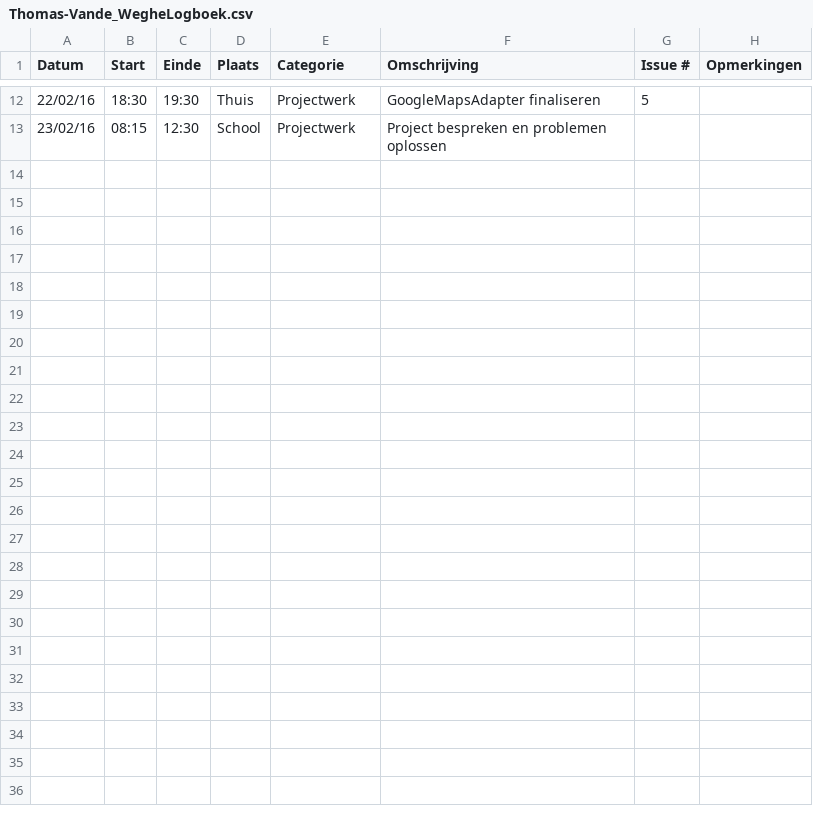
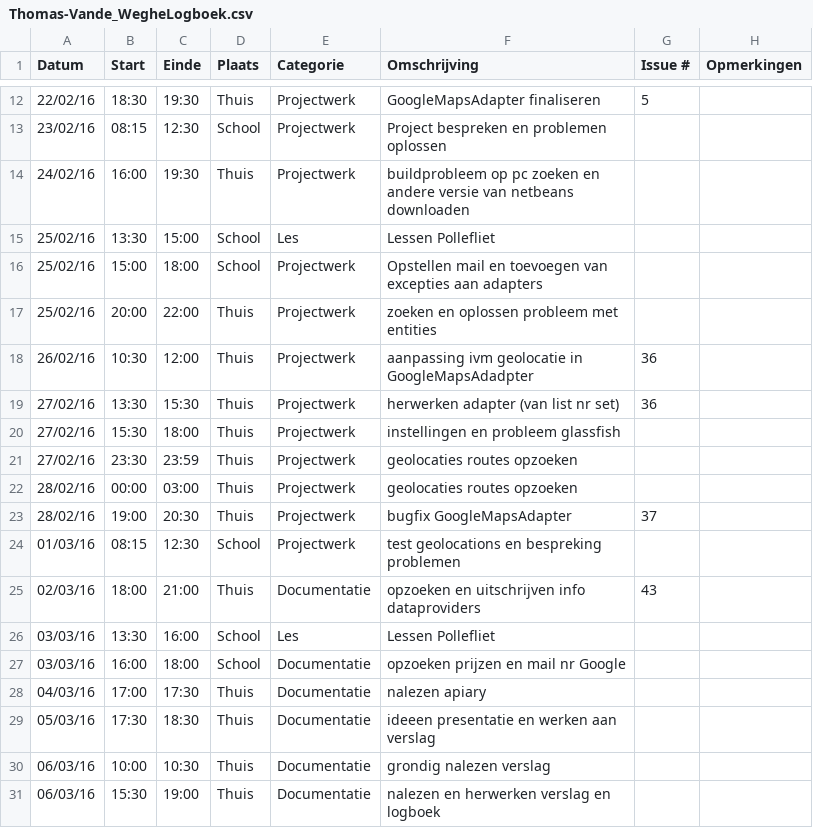
Before and after one commit to ghentlivinglab/Traffic-Travel-Time-Analyzer-2, a CSV file: Thomas-Vande_WegheLogboek.csv, drawn as a sheet; only a part is shown, gaps mark what is left out; the diff covers the shown part only; the diff names each change by its address in the sheet, - before the commit and + after, or states it on an @@ line.

Commit message:
Update logbook Thomas Vande Weghe

```diff
--- a/Thomas-Vande_WegheLogboek.csv
+++ b/Thomas-Vande_WegheLogboek.csv
+row 14: 24/02/16 | 16:00 | 19:30 | Thuis | Projectwerk | buildprobleem op pc zoeken en andere versie van netbeans downloaden
+row 15: 25/02/16 | 13:30 | 15:00 | School | Les | Lessen Pollefliet
+row 16: 25/02/16 | 15:00 | 18:00 | School | Projectwerk | Opstellen mail en toevoegen van excepties aan adapters
+row 17: 25/02/16 | 20:00 | 22:00 | Thuis | Projectwerk | zoeken en oplossen probleem met entities
+row 18: 26/02/16 | 10:30 | 12:00 | Thuis | Projectwerk | aanpassing ivm geolocatie in GoogleMapsAdadpter | 36
+row 19: 27/02/16 | 13:30 | 15:30 | Thuis | Projectwerk | herwerken adapter (van list nr set) | 36
+row 20: 27/02/16 | 15:30 | 18:00 | Thuis | Projectwerk | instellingen en probleem glassfish
+row 21: 27/02/16 | 23:30 | 23:59 | Thuis | Projectwerk | geolocaties routes opzoeken
+row 22: 28/02/16 | 00:00 | 03:00 | Thuis | Projectwerk | geolocaties routes opzoeken
+row 23: 28/02/16 | 19:00 | 20:30 | Thuis | Projectwerk | bugfix GoogleMapsAdapter | 37
+row 24: 01/03/16 | 08:15 | 12:30 | School | Projectwerk | test geolocations en bespreking problemen
+row 25: 02/03/16 | 18:00 | 21:00 | Thuis | Documentatie | opzoeken en uitschrijven info dataproviders | 43
+row 26: 03/03/16 | 13:30 | 16:00 | School | Les | Lessen Pollefliet
+row 27: 03/03/16 | 16:00 | 18:00 | School | Documentatie | opzoeken prijzen en mail nr Google
+row 28: 04/03/16 | 17:00 | 17:30 | Thuis | Documentatie | nalezen apiary
+row 29: 05/03/16 | 17:30 | 18:30 | Thuis | Documentatie | ideeen presentatie en werken aan verslag
+row 30: 06/03/16 | 10:00 | 10:30 | Thuis | Documentatie | grondig nalezen verslag
+row 31: 06/03/16 | 15:30 | 19:00 | Thuis | Documentatie | nalezen en herwerken verslag en logboek
```
Also changed, not shown: 3 edited cells elsewhere in this file.
